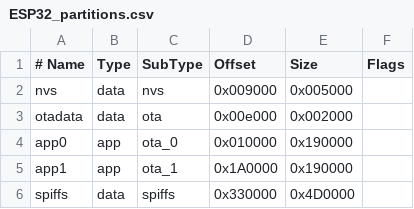
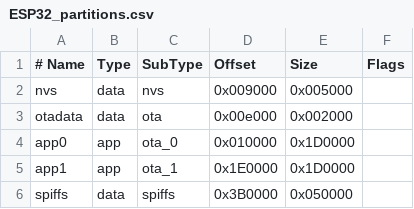
Before and after one commit to Danit2/ESPixelStick-ESP32-S3, a CSV file: ESP32_partitions.csv, drawn as a sheet.

```diff
--- a/ESP32_partitions.csv
+++ b/ESP32_partitions.csv
@@ -3,4 +3,4 @@ nvs,      data, nvs,     0x009000, 0x005000,
 otadata,  data, ota,     0x00e000, 0x002000,
-app0,     app,  ota_0,   0x010000, 0x190000,
-app1,     app,  ota_1,   0x1A0000, 0x190000,
-spiffs,   data, spiffs,  0x330000, 0x4D0000,
+app0,     app,  ota_0,   0x010000, 0x1D0000,
+app1,     app,  ota_1,   0x1E0000, 0x1D0000,
+spiffs,   data, spiffs,  0x3B0000, 0x050000,
```
Also changed, not shown: 10 other files.
